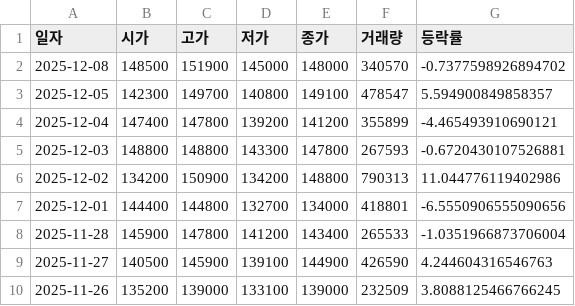
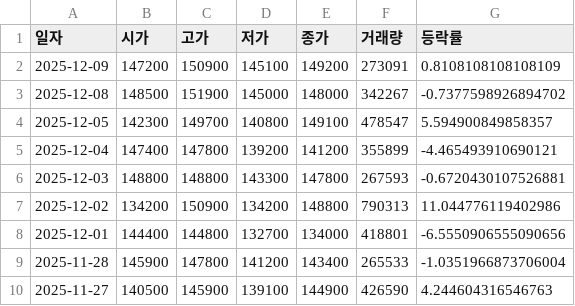
Before and after one commit to ccyun95/sanil_work, a CSV file: data/latest_market_ohlcv.csv, drawn as a sheet; only a part is shown; the shorter side is filled out with more unchanged rows.

```diff
--- a/data/latest_market_ohlcv.csv
+++ b/data/latest_market_ohlcv.csv
@@ -1,3 +1,4 @@
 일자,시가,고가,저가,종가,거래량,등락률
-2025-12-08,148500,151900,145000,148000,340570,-0.7377598926894702
+2025-12-09,147200,150900,145100,149200,273091,0.8108108108108109
+2025-12-08,148500,151900,145000,148000,342267,-0.7377598926894702
 2025-12-05,142300,149700,140800,149100,478547,5.594900849858357
```
Also changed, not shown: data/latest_trading_volume.csv.
